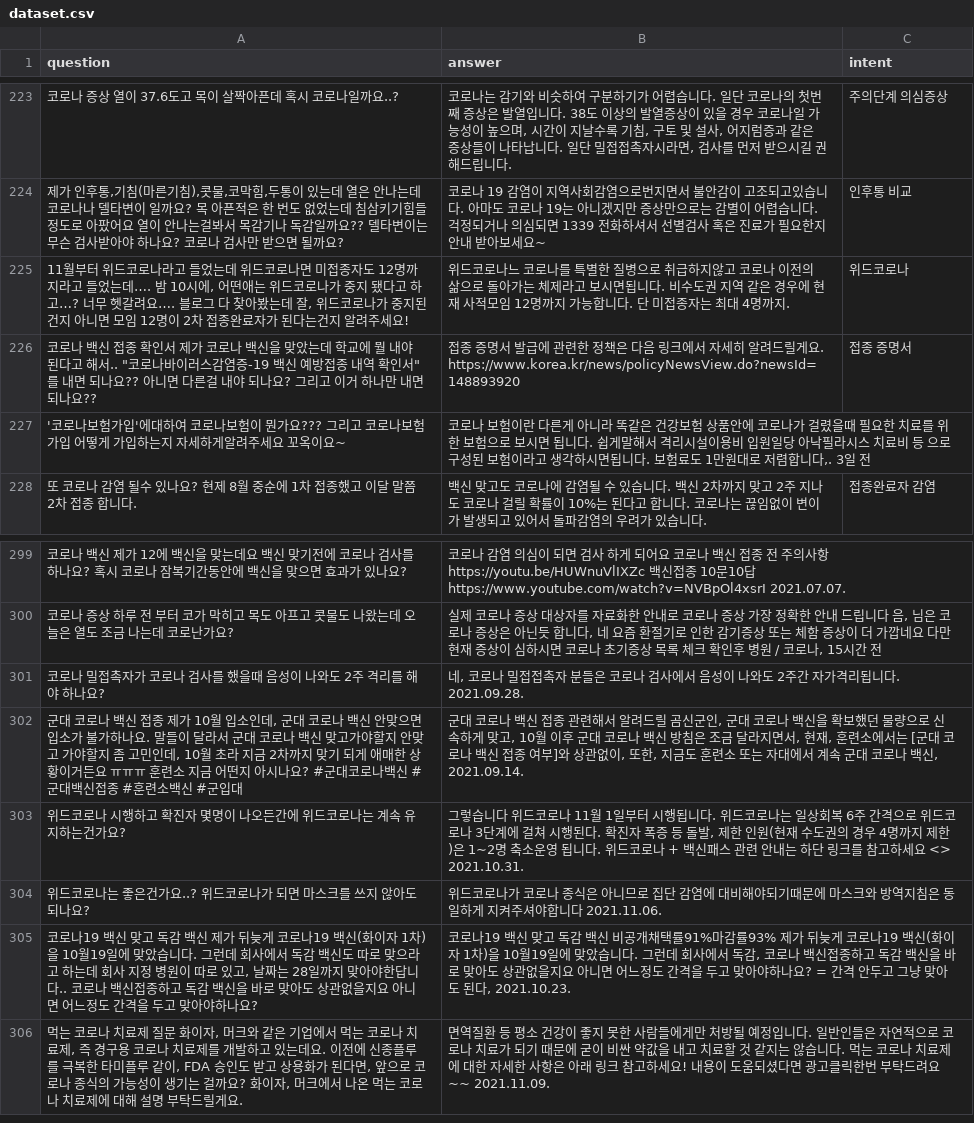
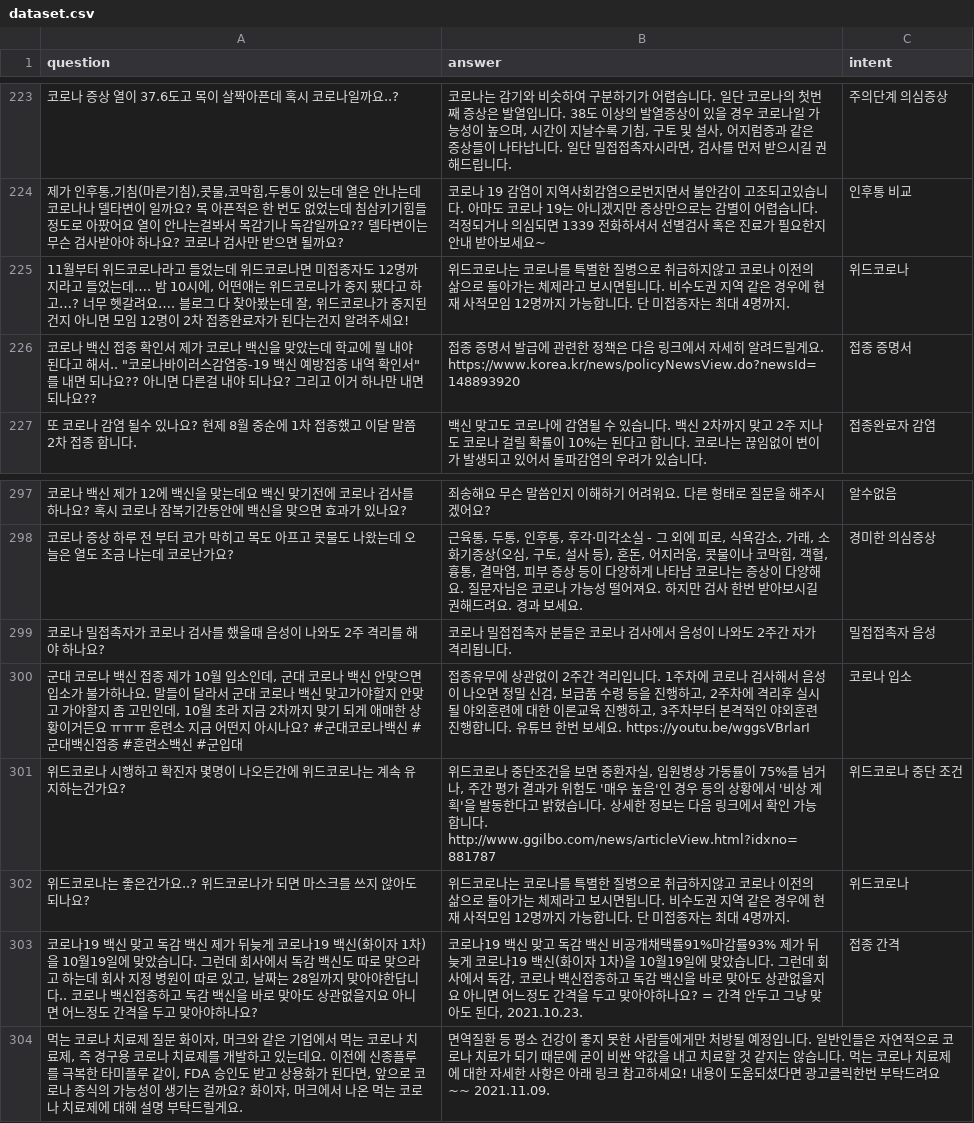
Before and after one commit to Project-Cofin/cofin-msa-map, a CSV file: backend/chatbot/data/dataset.csv, drawn as a sheet; only a part is shown, gaps mark what is left out; the diff covers the shown part only.

```diff
--- a/backend/chatbot/data/dataset.csv
+++ b/backend/chatbot/data/dataset.csv
@@ -224,5 +224,4 @@ question,answer,intent
 "제가 인후통,기침(마른기침),콧물,코막힘,두통이 있는데 열은 안나는데 코로나나 델타변이 일까요? 목 아픈적은 한 번도 없었는데 침삼키기힘들정도로 아팠어요 열이 안나는걸봐서 목감기나 독감일까요?? 델타변이는 무슨 검사받아야 하나요? 코로나 검사만 받으면 될까요?",코로나 19 감염이 지역사회감염으로번지면서 불안감이 고조되고있습니다. 아마도 코로나 19는 아니겠지만 증상만으로는 감별이 어렵습니다. 걱정되거나 의심되면 1339 전화하셔서 선별검사 혹은 진료가 필요한지 안내 받아보세요~,인후통 비교
-"11월부터 위드코로나라고 들었는데 위드코로나면 미접종자도 12명까지라고 들었는데…. 밤 10시에, 어떤애는 위드코로나가 중지 됐다고 하고…? 너무 헷갈려요…. 블로그 다 찾아봤는데 잘, 위드코로나가 중지된건지 아니면 모임 12명이 2차 접종완료자가 된다는건지 알려주세요!",위드코로나느 코로나를 특별한 질병으로 취급하지않고 코로나 이전의 삶으로 돌아가는 체제라고 보시면됩니다. 비수도권 지역 같은 경우에 현재 사적모임 12명까지 가능합니다. 단 미접종자는 최대 4명까지.,위드코로나
+"11월부터 위드코로나라고 들었는데 위드코로나면 미접종자도 12명까지라고 들었는데…. 밤 10시에, 어떤애는 위드코로나가 중지 됐다고 하고…? 너무 헷갈려요…. 블로그 다 찾아봤는데 잘, 위드코로나가 중지된건지 아니면 모임 12명이 2차 접종완료자가 된다는건지 알려주세요!",위드코로나는 코로나를 특별한 질병으로 취급하지않고 코로나 이전의 삶으로 돌아가는 체제라고 보시면됩니다. 비수도권 지역 같은 경우에 현재 사적모임 12명까지 가능합니다. 단 미접종자는 최대 4명까지.,위드코로나
 "코로나 백신 접종 확인서 제가 코로나 백신을 맞았는데 학교에 뭘 내야 된다고 해서.. ""코로나바이러스감염증-19 백신 예방접종 내역 확인서""를 내면 되나요?? 아니면 다른걸 내야 되나요? 그리고 이거 하나만 내면 되나요??",접종 증명서 발급에 관련한 정책은 다음 링크에서 자세히 알려드릴게요. https://www.korea.kr/news/policyNewsView.do?newsId=148893920,접종 증명서
-'코로나보험가입'에대하여 코로나보험이 뭔가요??? 그리고 코로나보험가입 어떻게 가입하는지 자세하게알려주세요 꼬옥이요~," 코로나 보험이란 다른게 아니라 똑같은 건강보험 상품안에 코로나가 걸렸을때 필요한 치료를 위한 보험으로 보시면 됩니다. 쉽게말해서 격리시설이용비 입원일당 아낙필라시스 치료비 등 으로 구성된 보험이라고 생각하시면됩니다. 보험료도 1만원대로 저렴합니다,.  3일 전",
 또 코로나 감염 될수 있나요? 현제 8월 중순에 1차 접종했고 이달 말쯤 2차 접종 합니다.,백신 맞고도 코로나에 감염될 수 있습니다. 백신 2차까지 맞고 2주 지나도 코로나 걸릴 확률이 10%는 된다고 합니다. 코로나는 끊임없이 변이가 발생되고 있어서 돌파감염의 우려가 있습니다.,접종완료자 감염
@@ -299,8 +297,8 @@ question,answer,intent
-코로나 백신 제가 12에 백신을 맞는데요 백신 맞기전에 코로나 검사를 하나요? 혹시 코로나 잠복기간동안에 백신을 맞으면 효과가 있나요?,코로나 감염 의심이 되면 검사 하게 되어요 코로나 백신 접종 전 주의사항 https://youtu.be/HUWnuVlIXZc 백신접종 10문10답 https://www.youtube.com/watch?v=NVBpOl4xsrI  2021.07.07.,
-코로나 증상 하루 전 부터 코가 막히고 목도 아프고 콧물도 나왔는데 오늘은 열도 조금 나는데 코로난가요?," 실제 코로나 증상 대상자를 자료화한 안내로 코로나 증상 가장 정확한 안내 드립니다 음, 님은 코로나 증상은 아닌듯 합니다, 네 요즘 환절기로 인한 감기증상 또는 체함 증상이 더 가깝네요 다만 현재 증상이 심하시면 코로나 초기증상 목록 체크 확인후 병원 / 코로나,  15시간 전",
-코로나 밀접촉자가 코로나 검사를 했을때 음성이 나와도 2주 격리를 해야 하나요?,"네, 코로나 밀접접촉자 분들은 코로나 검사에서 음성이 나와도 2주간 자가격리됩니다.  2021.09.28.",
-"군대 코로나 백신 접종 제가 10월 입소인데, 군대 코로나 백신 안맞으면 입소가 불가하나요. 말들이 달라서 군대 코로나 백신 맞고가야할지 안맞고 가야할지 좀 고민인데, 10월 초라 지금 2차까지 맞기 되게 애매한 상황이거든요 ㅠㅠㅠ 훈련소 지금 어떤지 아시나요? #군대코로나백신 #군대백신접종 #훈련소백신 #군입대"," 군대 코로나 백신 접종 관련해서 알려드릴 곰신군인, 군대 코로나 백신을 확보했던 물량으로 신속하게 맞고, 10월 이후 군대 코로나 백신 방침은 조금 달라지면서, 현재, 훈련소에서는 [군대 코로나 백신 접종 여부]와 상관없이, 또한, 지금도 훈련소 또는 자대에서 계속 군대 코로나 백신,  2021.09.14.",
-위드코로나 시행하고 확진자 몇명이 나오든간에 위드코로나는 계속 유지하는건가요?,"그렇습니다 위드코로나 11월 1일부터 시행됩니다. 위드코로나는 일상회복 6주 간격으로 위드코로나 3단계에 걸쳐 시행된다. 확진자 폭증 등 돌발, 제한 인원(현재 수도권의 경우 4명까지 제한)은 1∼2명 축소운영 됩니다. 위드코로나 + 백신패스 관련 안내는 하단 링크를 참고하세요 <>  2021.10.31.",
-위드코로나는 좋은건가요..? 위드코로나가 되면 마스크를 쓰지 않아도 되나요?,위드코로나가 코로나 종식은 아니므로 집단 감염에 대비해야되기때문에 마스크와 방역지침은 동일하게 지켜주셔야합니다  2021.11.06.,
-"코로나19 백신 맞고 독감 백신 제가 뒤늦게 코로나19 백신(화이자 1차)을 10월19일에 맞았습니다. 그런데 회사에서 독감 백신도 따로 맞으라고 하는데 회사 지정 병원이 따로 있고, 날짜는 28일까지 맞아야한답니다.. 코로나 백신접종하고 독감 백신을 바로 맞아도 상관없을지요 아니면 어느정도 간격을 두고 맞아야하나요?","코로나19 백신 맞고 독감 백신 비공개채택률91%마감률93% 제가 뒤늦게 코로나19 백신(화이자 1차)을 10월19일에 맞았습니다. 그런데 회사에서 독감, 코로나 백신접종하고 독감 백신을 바로 맞아도 상관없을지요 아니면 어느정도 간격을 두고 맞아야하나요? = 간격 안두고 그냥 맞아도 된다,  2021.10.23.",
+코로나 백신 제가 12에 백신을 맞는데요 백신 맞기전에 코로나 검사를 하나요? 혹시 코로나 잠복기간동안에 백신을 맞으면 효과가 있나요?,죄송해요 무슨 말씀인지 이해하기 어려워요. 다른 형태로 질문을 해주시겠어요?,알수없음
+코로나 증상 하루 전 부터 코가 막히고 목도 아프고 콧물도 나왔는데 오늘은 열도 조금 나는데 코로난가요?,"근육통, 두통, 인후통, 후각·미각소실 - 그 외에 피로, 식욕감소, 가래, 소화기증상(오심, 구토, 설사 등), 혼돈, 어지러움, 콧물이나 코막힘, 객혈, 흉통, 결막염, 피부 증상 등이 다양하게 나타남 코로나는 증상이 다양해요. 질문자님은 코로나 가능성 떨어져요. 하지만 검사 한번 받아보시길 권해드려요. 경과 보세요.",경미한 의심증상
+코로나 밀접촉자가 코로나 검사를 했을때 음성이 나와도 2주 격리를 해야 하나요?,코로나 밀접접촉자 분들은 코로나 검사에서 음성이 나와도 2주간 자가격리됩니다.,밀접접촉자 음성
+"군대 코로나 백신 접종 제가 10월 입소인데, 군대 코로나 백신 안맞으면 입소가 불가하나요. 말들이 달라서 군대 코로나 백신 맞고가야할지 안맞고 가야할지 좀 고민인데, 10월 초라 지금 2차까지 맞기 되게 애매한 상황이거든요 ㅠㅠㅠ 훈련소 지금 어떤지 아시나요? #군대코로나백신 #군대백신접종 #훈련소백신 #군입대","접종유무에 상관없이 2주간 격리입니다. 1주차에 코로나 검사해서 음성이 나오면 정밀 신검, 보급품 수령 등을 진행하고, 2주차에 격리후 실시될 야외훈련에 대한 이론교육 진행하고, 3주차부터 본격적인 야외훈련진행합니다. 유튜브 한번 보세요. https://youtu.be/wggsVBrlarI",코로나 입소
+위드코로나 시행하고 확진자 몇명이 나오든간에 위드코로나는 계속 유지하는건가요?,"위드코로나 중단조건을 보면 중환자실, 입원병상 가동률이 75%를 넘거나, 주간 평가 결과가 위험도 '매우 높음'인 경우 등의 상황에서 '비상 계획'을 발동한다고 밝혔습니다. 상세한 정보는 다음 링크에서 확인 가능합니다. http://www.ggilbo.com/news/articleView.html?idxno=881787",위드코로나 중단 조건
+위드코로나는 좋은건가요..? 위드코로나가 되면 마스크를 쓰지 않아도 되나요?,위드코로나는 코로나를 특별한 질병으로 취급하지않고 코로나 이전의 삶으로 돌아가는 체제라고 보시면됩니다. 비수도권 지역 같은 경우에 현재 사적모임 12명까지 가능합니다. 단 미접종자는 최대 4명까지.,위드코로나
+"코로나19 백신 맞고 독감 백신 제가 뒤늦게 코로나19 백신(화이자 1차)을 10월19일에 맞았습니다. 그런데 회사에서 독감 백신도 따로 맞으라고 하는데 회사 지정 병원이 따로 있고, 날짜는 28일까지 맞아야한답니다.. 코로나 백신접종하고 독감 백신을 바로 맞아도 상관없을지요 아니면 어느정도 간격을 두고 맞아야하나요?","코로나19 백신 맞고 독감 백신 비공개채택률91%마감률93% 제가 뒤늦게 코로나19 백신(화이자 1차)을 10월19일에 맞았습니다. 그런데 회사에서 독감, 코로나 백신접종하고 독감 백신을 바로 맞아도 상관없을지요 아니면 어느정도 간격을 두고 맞아야하나요? = 간격 안두고 그냥 맞아도 된다,  2021.10.23.",접종 간격
 "먹는 코로나 치료제 질문 화이자, 머크와 같은 기업에서 먹는 코로나 치료제, 즉 경구용 코로나 치료제를 개발하고 있는데요. 이전에 신종플루를 극복한 타미플루 같이, FDA 승인도 받고 상용화가 된다면, 앞으로 코로나 종식의 가능성이 생기는 걸까요? 화이자, 머크에서 나온 먹는 코로나 치료제에 대해 설명 부탁드릴게요.",면역질환 등 평소 건강이 좋지 못한 사람들에게만 처방될 예정입니다. 일반인들은 자연적으로 코로나 치료가 되기 때문에 굳이 비싼 약값을 내고 치료할 것 같지는 않습니다. 먹는 코로나 치료제에 대한 자세한 사항은 아래 링크 참고하세요! 내용이 도움되셨다면 광고클릭한번 부탁드려요~~  2021.11.09.,
```
Also changed, not shown: 1 added row, 2 removed rows and 32 edited cells elsewhere in this file.
